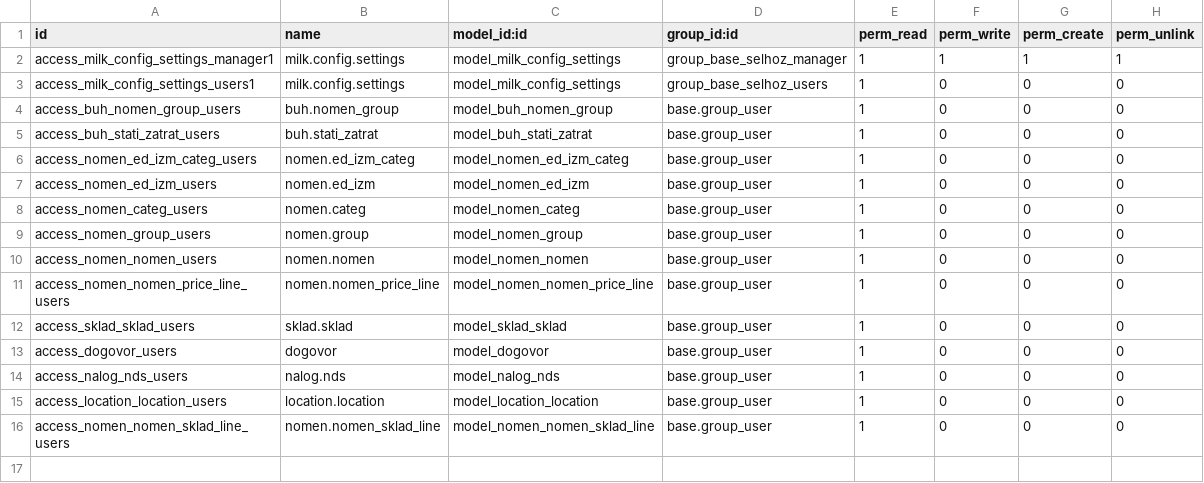
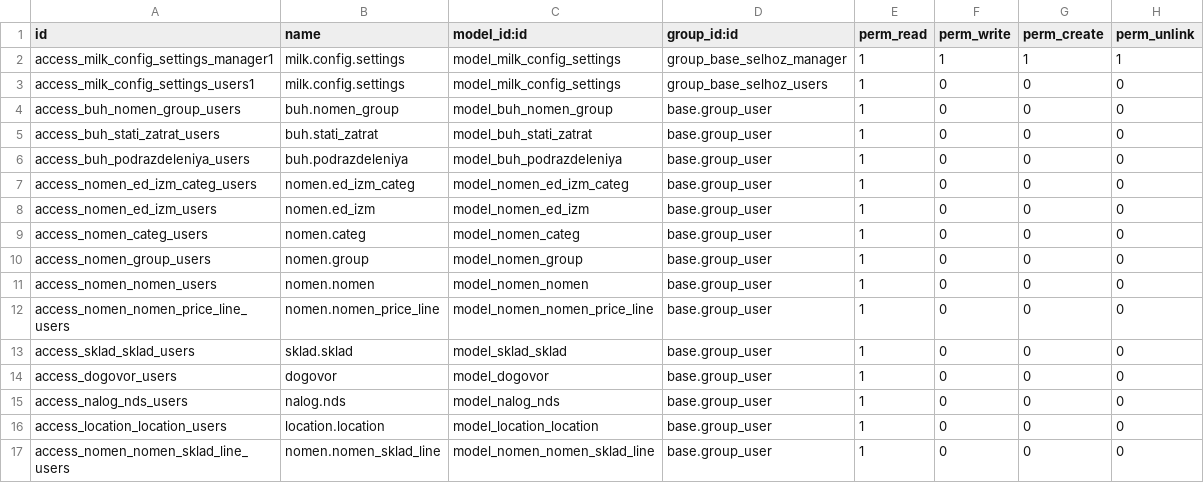
Before and after one commit to savrasovmisha/odoo-selhoz, a CSV file: addons/selhoz_base/security/ir.model.access.csv, drawn as a sheet; the diff names each change by its address in the sheet, - before the commit and + after, or states it on an @@ line.

```diff
--- a/addons/selhoz_base/security/ir.model.access.csv
+++ b/addons/selhoz_base/security/ir.model.access.csv
+row 6: access_buh_podrazdeleniya_users | buh.podrazdeleniya | model_buh_podrazdeleniya | base.group_user | 1 | 0 | 0 | 0
```
Also changed, not shown: addons/sklad/security/ir.model.access.csv, addons/toir/security/ir.model.access.csv, 13 other files.
